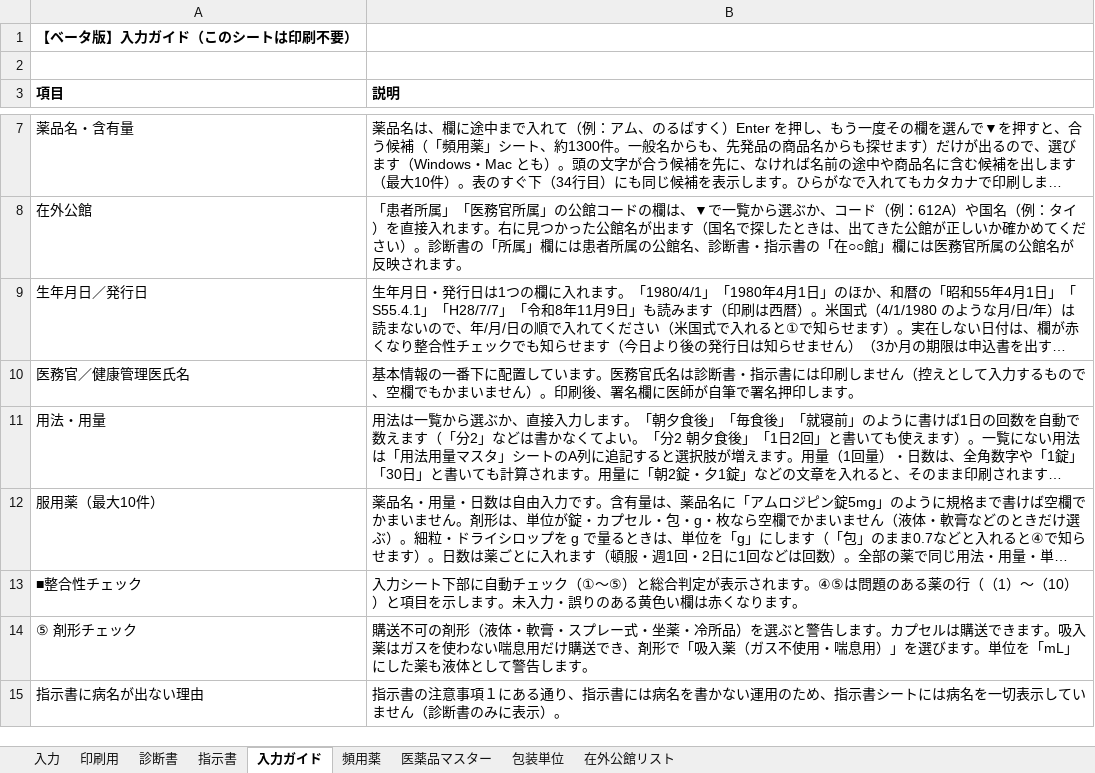
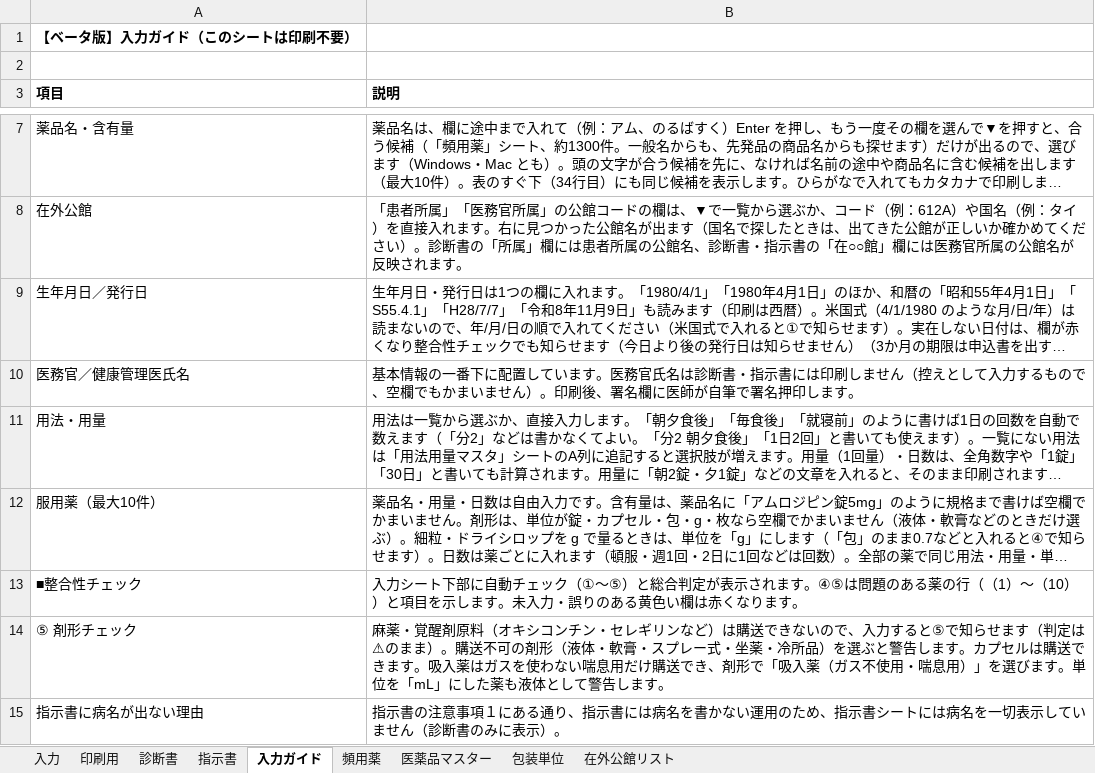
Before and after one commit to ysk713/-, an Excel workbook: shindansho-excel/shindansho-shijisho.xlsx, sheet 入力ガイド, drawn as a sheet; only a part is shown, gaps mark what is left out; long unchanged cells end in …; values as stored, in another font and other column widths than the file's, no borders; the diff names each change by its address in the sheet, - before the commit and + after, or states it on an @@ line.

```diff
--- a/shindansho-excel/shindansho-shijisho.xlsx (sheet 入力ガイド)
+++ b/shindansho-excel/shindansho-shijisho.xlsx (sheet 入力ガイド)
-B14 (説明): 購送不可…
+B14 (説明): 麻薬・覚醒剤原料（オキシコンチン・セレギリンなど）は購送できないので、入力すると⑤で知らせます（判定は⚠のまま）。購送不可…
```
Also changed, not shown: sheet 入力, hidden cells, shindansho-excel/shindansho-shijisho_mihon.xlsx, 4 other files.
